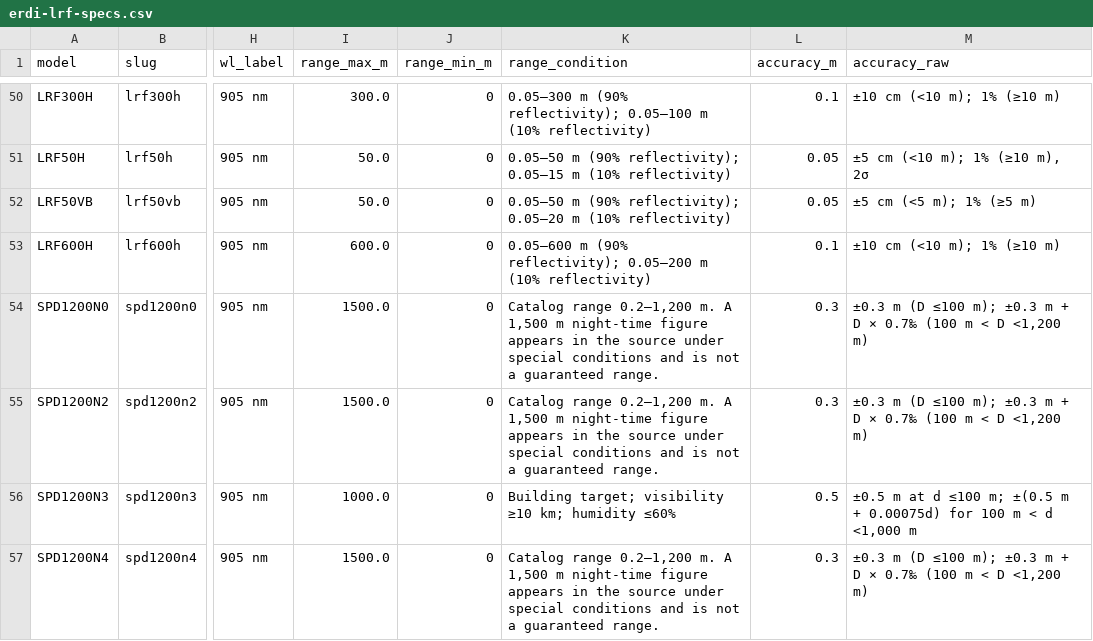
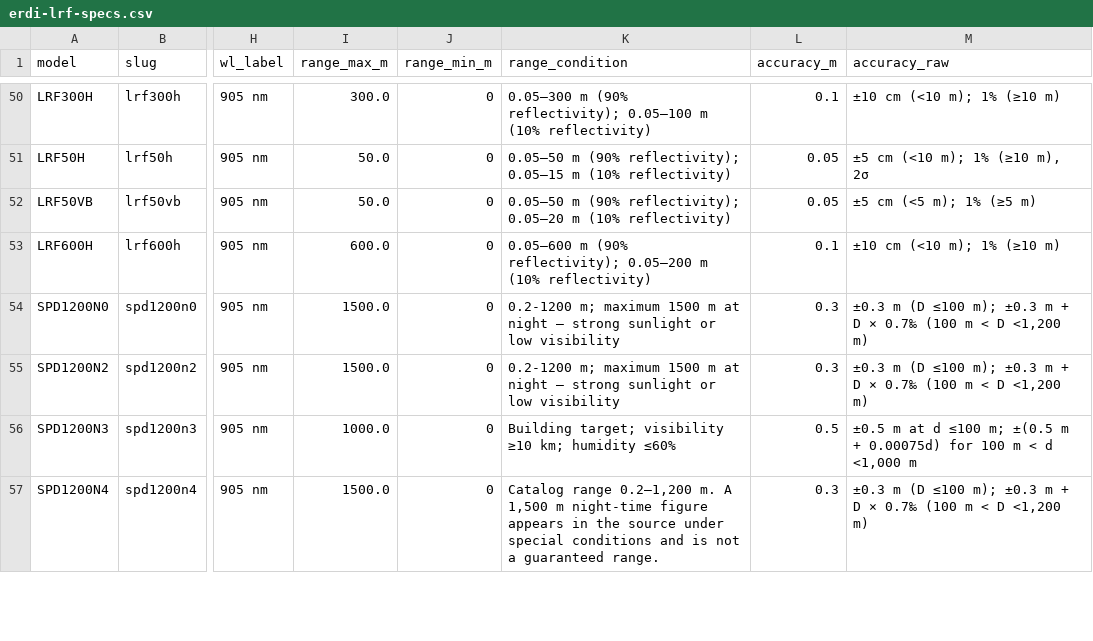
Before and after one commit to erdilrf-afk/erdi-lrf-specs, a CSV file: erdi-lrf-specs.csv, drawn as a sheet; only a part is shown, gaps mark what is left out; the diff names each change by its address in the sheet, - before the commit and + after, or states it on an @@ line.

Commit message:
sync erdi-lrf-specs.csv: 32127 bytes

```diff
--- a/erdi-lrf-specs.csv
+++ b/erdi-lrf-specs.csv
-K54:K55 (range_condition): Catalog range 0.2–1,200 m. A 1,500 m night-time figure appears in the source under special conditions and is not a guaranteed range.
+K54:K55 (range_condition): 0.2-1200 m; maximum 1500 m at night — strong sunlight or low visibility
```
